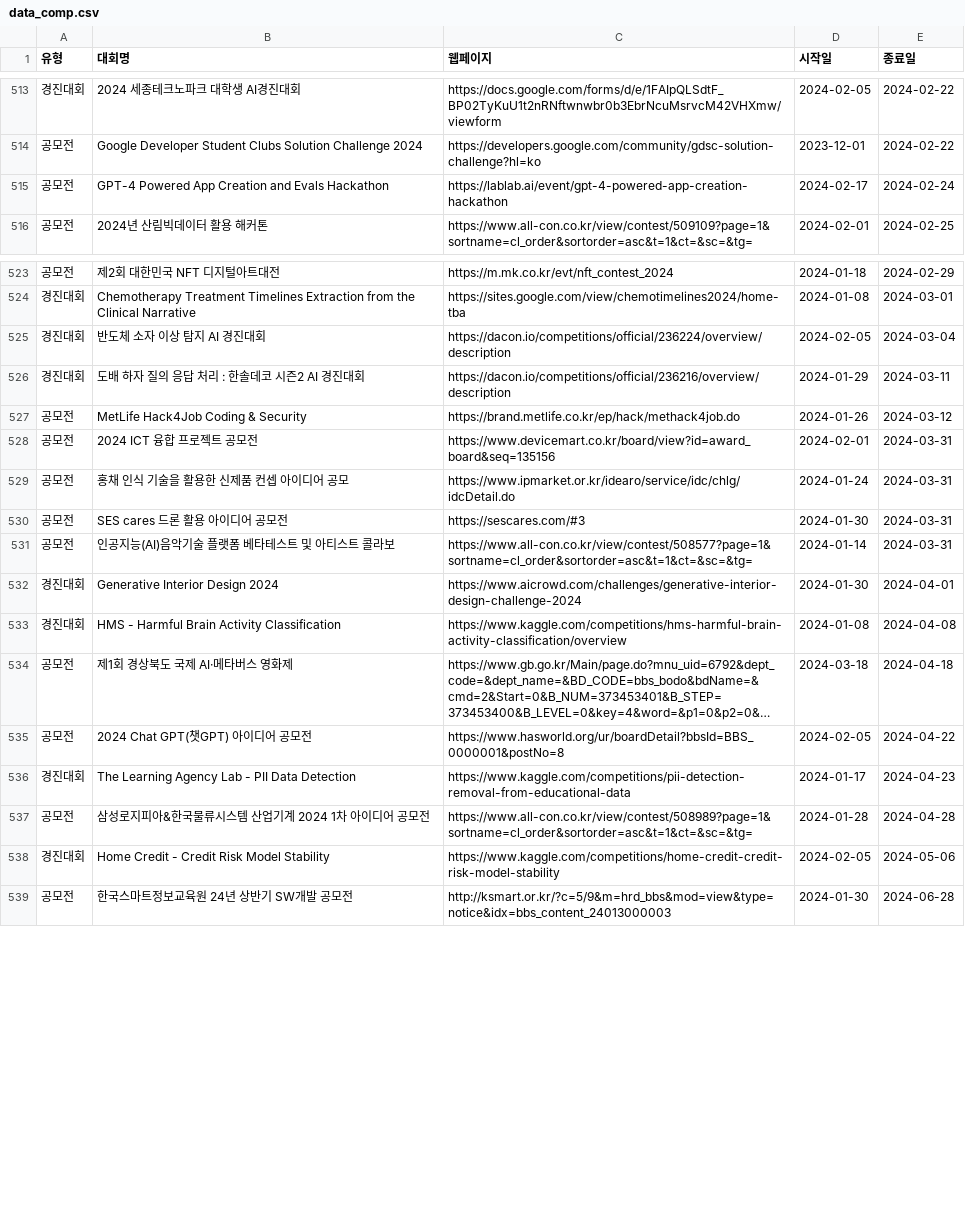
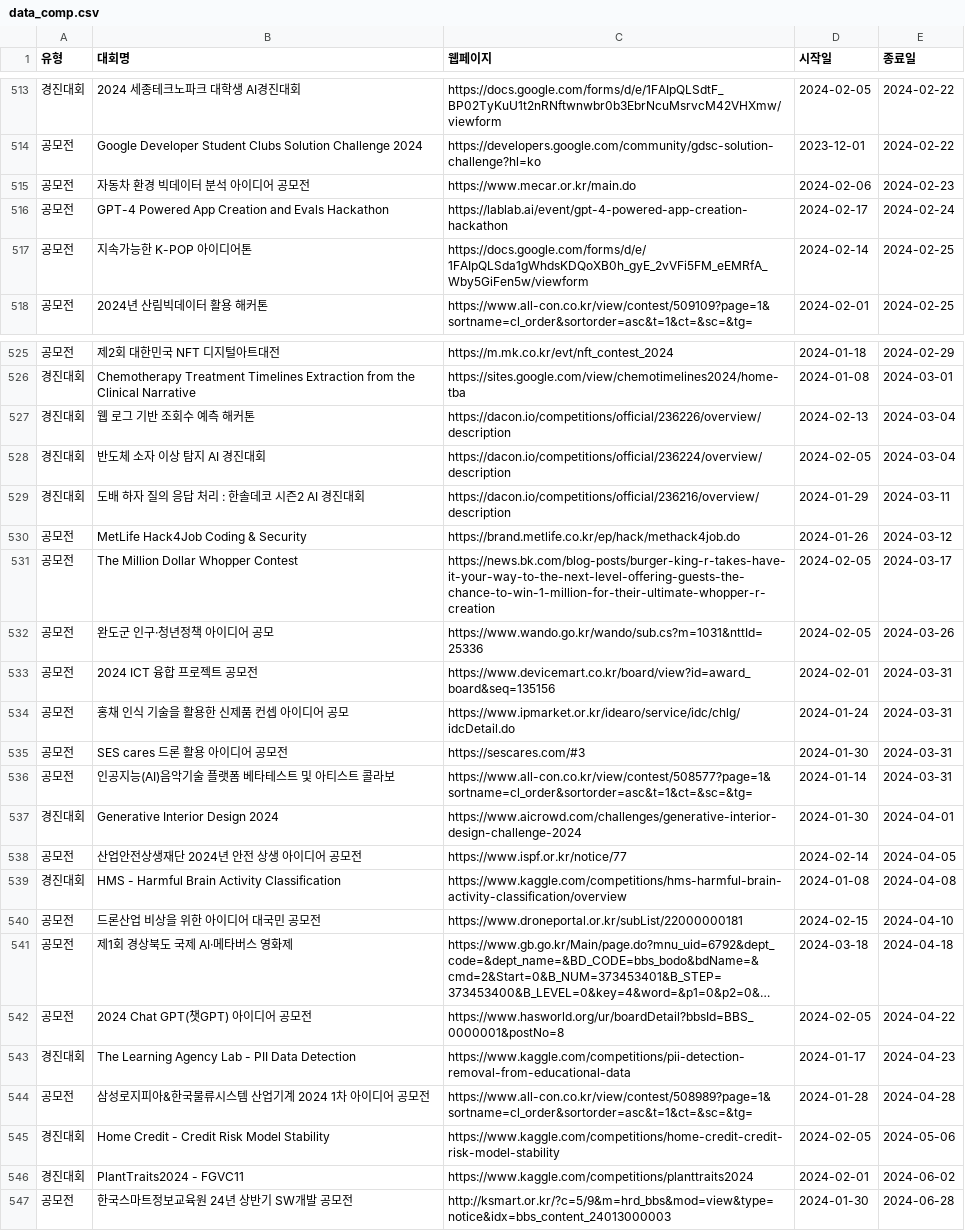
Before and after one commit to TEAM-Dbulb/data-contest-page, a CSV file: assets/data_comp.csv, drawn as a sheet; only a part is shown, gaps mark what is left out; long unchanged cells end in …; the diff names each change by its address in the sheet, - before the commit and + after, or states it on an @@ line.

Commit message:
update: data and design(color)

```diff
--- a/assets/data_comp.csv
+++ b/assets/data_comp.csv
+row 515: 공모전 | 자동차 환경 빅데이터 분석 아이디어 공모전 | https://www.mecar.or.kr/main.do | 2024-02-06 | 2024-02-23
+row 517: 공모전 | 지속가능한 K-POP 아이디어톤 | https://docs.google.com/forms/d/e/1FAIpQLSda1gWhdsKDQoXB0h_gyE_2vVFi5FM_eEMRfA_Wby5GiFen5w/viewform | 2024-02-14 | 2024-02-25
+row 527: 경진대회 | 웹 로그 기반 조회수 예측 해커톤 | https://dacon.io/competitions/official/236226/overview/description | 2024-02-13 | 2024-03-04
+row 531: 공모전 | The Million Dollar Whopper Contest | https://news.bk.com/blog-posts/burger-king-r-takes-have-it-your-way-to-the-next-level-offering-guests-the-chance-to-win-1-million-for-their-ultimate-whopper-r-creation | 2024-02-05 | 2024-03-17
+row 532: 공모전 | 완도군 인구·청년정책 아이디어 공모 | https://www.wando.go.kr/wando/sub.cs?m=1031&nttId=25336 | 2024-02-05 | 2024-03-26
+row 538: 공모전 | 산업안전상생재단 2024년 안전 상생 아이디어 공모전 | https://www.ispf.or.kr/notice/77 | 2024-02-14 | 2024-04-05
+row 540: 공모전 | 드론산업 비상을 위한 아이디어 대국민 공모전 | https://www.droneportal.or.kr/subList/22000000181 | 2024-02-15 | 2024-04-10
+row 546: 경진대회 | PlantTraits2024 - FGVC11 | https://www.kaggle.com/competitions/planttraits2024 | 2024-02-01 | 2024-06-02
```
Also changed, not shown: 11 other files.
